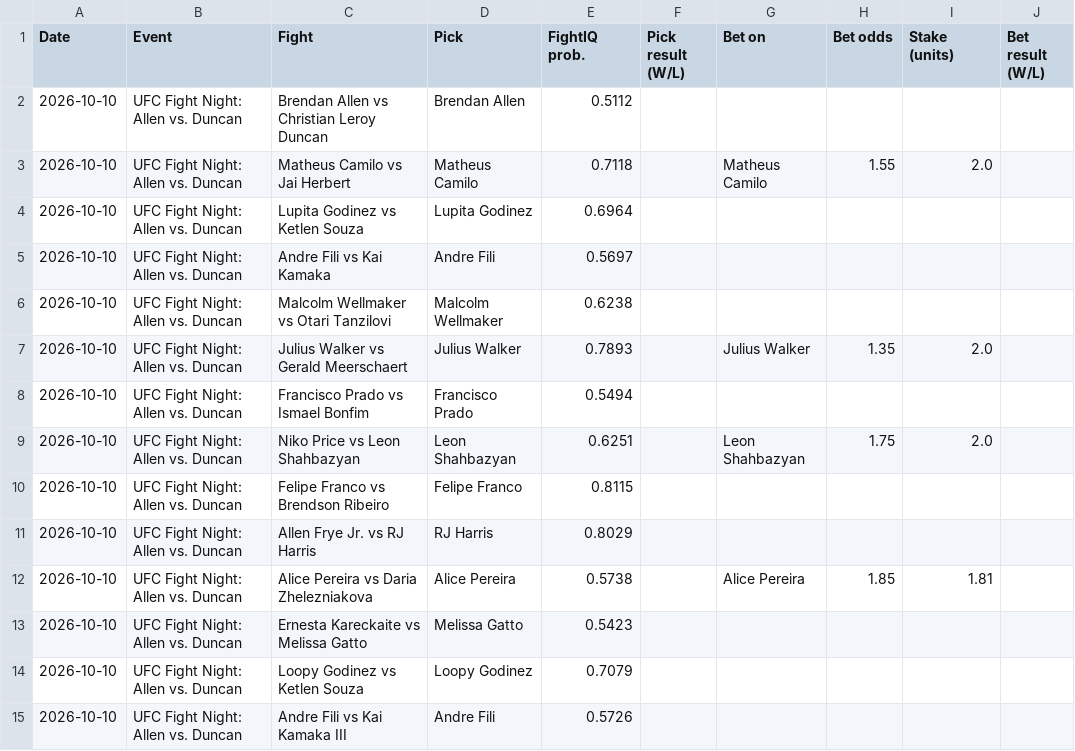
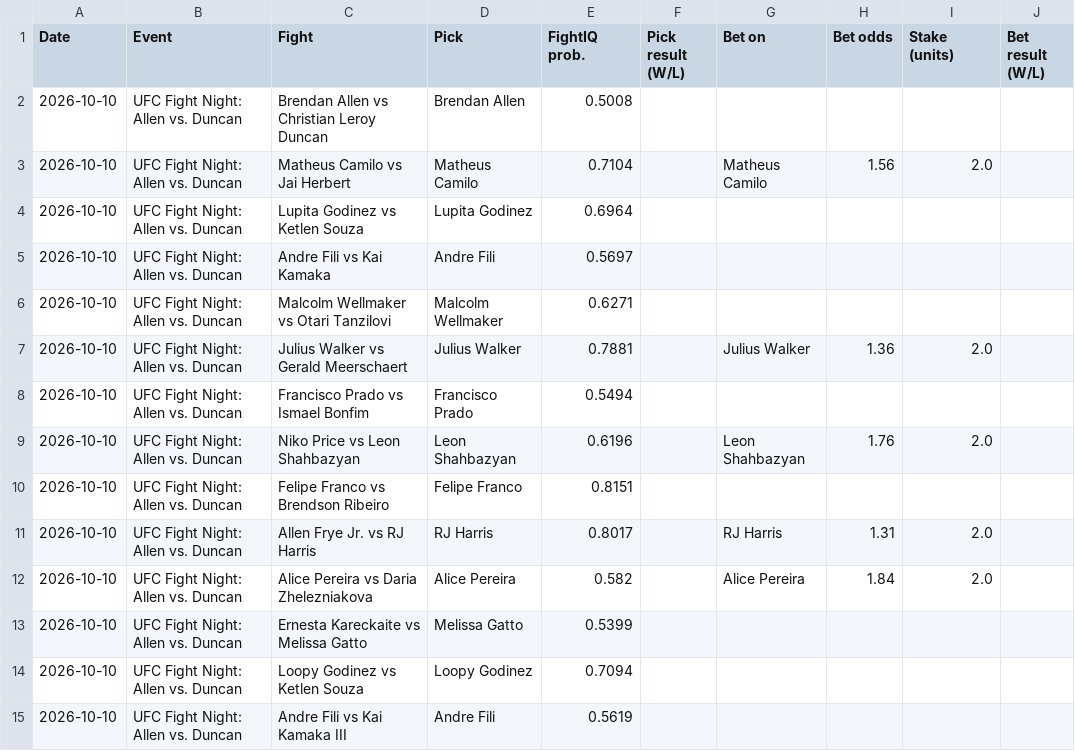
Before and after one commit to johnthewizwe23/FightIQ, a CSV file: site_data/tracking.csv, drawn as a sheet.

Commit message:
FightIQ update 2026-10-10 18:25 UTC

```diff
--- a/site_data/tracking.csv
+++ b/site_data/tracking.csv
@@ -1,15 +1,15 @@
 Date,Event,Fight,Pick,FightIQ prob.,Pick result (W/L),Bet on,Bet odds,Stake (units),Bet result (W/L)
-2026-10-10,UFC Fight Night: Allen vs. Duncan,Brendan Allen vs Christian Leroy Duncan,Brendan Allen,0.5112,,,,,
-2026-10-10,UFC Fight Night: Allen vs. Duncan,Matheus Camilo vs Jai Herbert,Matheus Camilo,0.7118,,Matheus Camilo,1.55,2.0,
+2026-10-10,UFC Fight Night: Allen vs. Duncan,Brendan Allen vs Christian Leroy Duncan,Brendan Allen,0.5008,,,,,
+2026-10-10,UFC Fight Night: Allen vs. Duncan,Matheus Camilo vs Jai Herbert,Matheus Camilo,0.7104,,Matheus Camilo,1.56,2.0,
 2026-10-10,UFC Fight Night: Allen vs. Duncan,Lupita Godinez vs Ketlen Souza,Lupita Godinez,0.6964,,,,,
 2026-10-10,UFC Fight Night: Allen vs. Duncan,Andre Fili vs Kai Kamaka,Andre Fili,0.5697,,,,,
-2026-10-10,UFC Fight Night: Allen vs. Duncan,Malcolm Wellmaker vs Otari Tanzilovi,Malcolm Wellmaker,0.6238,,,,,
-2026-10-10,UFC Fight Night: Allen vs. Duncan,Julius Walker vs Gerald Meerschaert,Julius Walker,0.7893,,Julius Walker,1.35,2.0,
+2026-10-10,UFC Fight Night: Allen vs. Duncan,Malcolm Wellmaker vs Otari Tanzilovi,Malcolm Wellmaker,0.6271,,,,,
+2026-10-10,UFC Fight Night: Allen vs. Duncan,Julius Walker vs Gerald Meerschaert,Julius Walker,0.7881,,Julius Walker,1.36,2.0,
 2026-10-10,UFC Fight Night: Allen vs. Duncan,Francisco Prado vs Ismael Bonfim,Francisco Prado,0.5494,,,,,
-2026-10-10,UFC Fight Night: Allen vs. Duncan,Niko Price vs Leon Shahbazyan,Leon Shahbazyan,0.6251,,Leon Shahbazyan,1.75,2.0,
-2026-10-10,UFC Fight Night: Allen vs. Duncan,Felipe Franco vs Brendson Ribeiro,Felipe Franco,0.8115,,,,,
-2026-10-10,UFC Fight Night: Allen vs. Duncan,Allen Frye Jr. vs RJ Harris,RJ Harris,0.8029,,,,,
-2026-10-10,UFC Fight Night: Allen vs. Duncan,Alice Pereira vs Daria Zhelezniakova,Alice Pereira,0.5738,,Alice Pereira,1.85,1.81,
-2026-10-10,UFC Fight Night: Allen vs. Duncan,Ernesta Kareckaite vs Melissa Gatto,Melissa Gatto,0.5423,,,,,
-2026-10-10,UFC Fight Night: Allen vs. Duncan,Loopy Godinez vs Ketlen Souza,Loopy Godinez,0.7079,,,,,
-2026-10-10,UFC Fight Night: Allen vs. Duncan,Andre Fili vs Kai Kamaka III,Andre Fili,0.5726,,,,,
+2026-10-10,UFC Fight Night: Allen vs. Duncan,Niko Price vs Leon Shahbazyan,Leon Shahbazyan,0.6196,,Leon Shahbazyan,1.76,2.0,
+2026-10-10,UFC Fight Night: Allen vs. Duncan,Felipe Franco vs Brendson Ribeiro,Felipe Franco,0.8151,,,,,
+2026-10-10,UFC Fight Night: Allen vs. Duncan,Allen Frye Jr. vs RJ Harris,RJ Harris,0.8017,,RJ Harris,1.31,2.0,
+2026-10-10,UFC Fight Night: Allen vs. Duncan,Alice Pereira vs Daria Zhelezniakova,Alice Pereira,0.582,,Alice Pereira,1.84,2.0,
+2026-10-10,UFC Fight Night: Allen vs. Duncan,Ernesta Kareckaite vs Melissa Gatto,Melissa Gatto,0.5399,,,,,
+2026-10-10,UFC Fight Night: Allen vs. Duncan,Loopy Godinez vs Ketlen Souza,Loopy Godinez,0.7094,,,,,
+2026-10-10,UFC Fight Night: Allen vs. Duncan,Andre Fili vs Kai Kamaka III,Andre Fili,0.5619,,,,,
```
Also changed, not shown: 7 other files.
